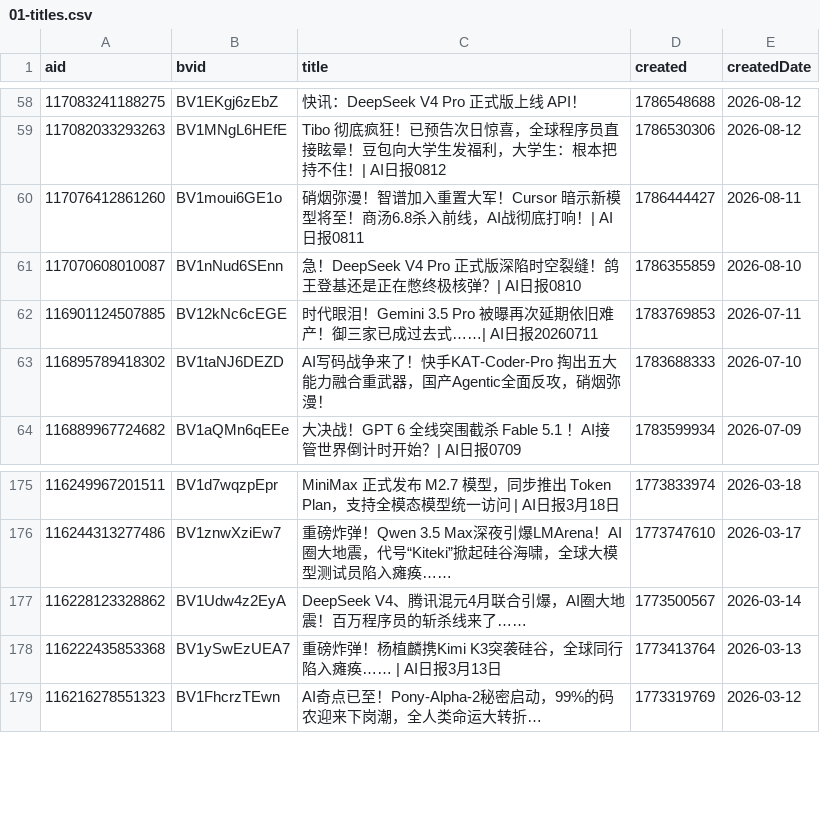
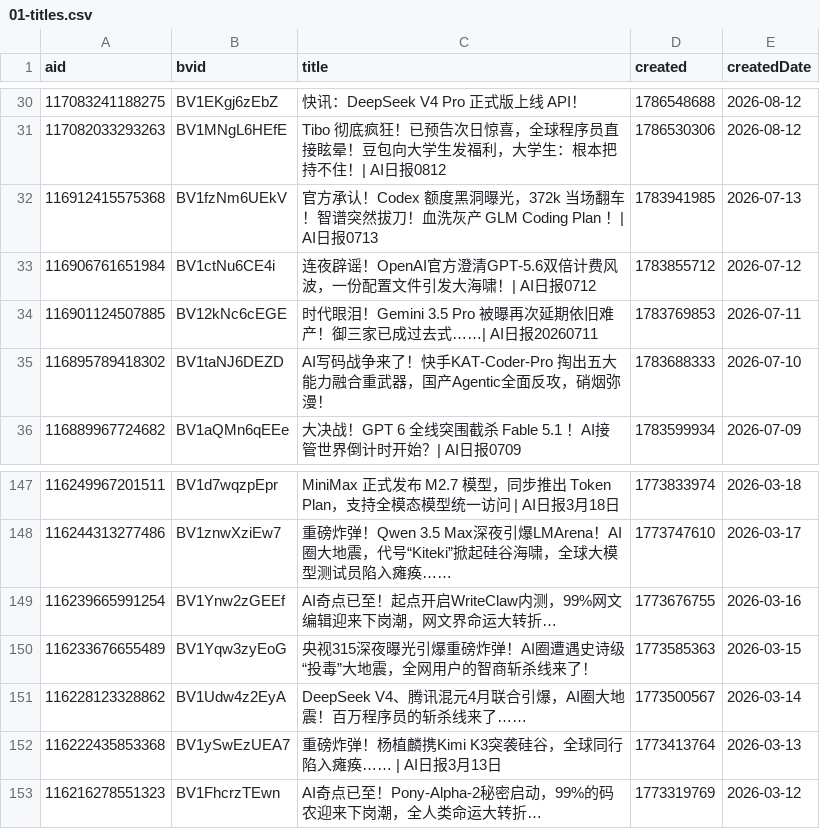
Before and after one commit to ChouChiu/heya-skill, a CSV file: skills/heya-title-style/references/01-titles.csv, drawn as a sheet; only a part is shown, gaps mark what is left out; removed rows and columns are numbered as before the commit, all else as after; the diff covers the shown part only; the diff names each change by its address in the sheet, - before the commit and + after, or states it on an @@ line.

```diff
--- a/skills/heya-title-style/references/01-titles.csv
+++ b/skills/heya-title-style/references/01-titles.csv
-row 60: 117076412861260 | BV1moui6GE1o | 硝烟弥漫！智谱加入重置大军！Cursor 暗示新模型将至！商汤6.8杀入前线，AI战彻底打响！| AI日报0811 | 1786444427 | 2026-08-11
-row 61: 117070608010087 | BV1nNud6SEnn | 急！DeepSeek V4 Pro 正式版深陷时空裂缝！鸽王登基还是正在憋终极核弹？| AI日报0810 | 1786355859 | 2026-08-10
+row 32: 116912415575368 | BV1fzNm6UEkV | 官方承认！Codex 额度黑洞曝光，372k 当场翻车！智谱突然拔刀！血洗灰产 GLM Coding Plan ！| AI日报0713 | 1783941985 | 2026-07-13
+row 33: 116906761651984 | BV1ctNu6CE4i | 连夜辟谣！OpenAI官方澄清GPT-5.6双倍计费风波，一份配置文件引发大海啸！| AI日报0712 | 1783855712 | 2026-07-12
+row 149: 116239665991254 | BV1Ynw2zGEEf | AI奇点已至！起点开启WriteClaw内测，99%网文编辑迎来下岗潮，网文界命运大转折… | 1773676755 | 2026-03-16
+row 150: 116233676655489 | BV1Yqw3zyEoG | 央视315深夜曝光引爆重磅炸弹！AI圈遭遇史诗级“投毒”大地震，全网用户的智商斩杀线来了！ | 1773585363 | 2026-03-15
```
Also changed, not shown: 28 removed rows elsewhere in this file, 4 other files.
